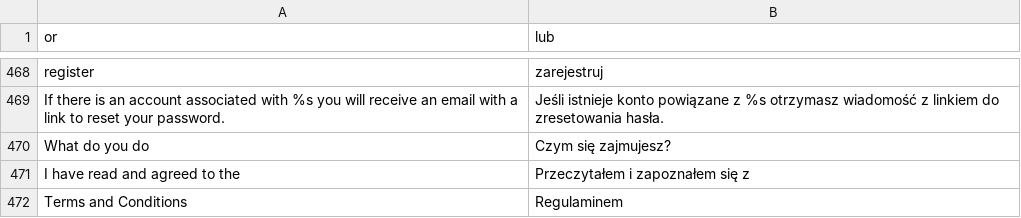
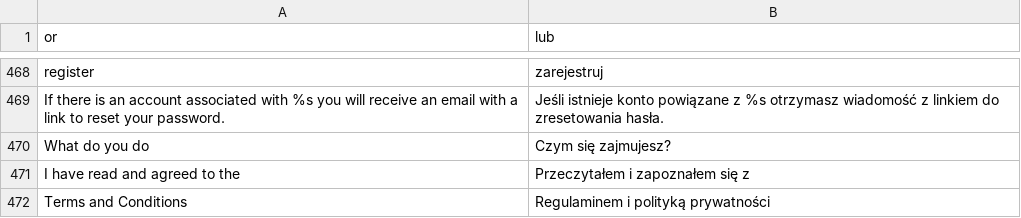
Before and after one commit to kbkc/mg19reforma.top, a CSV file: app/locale/pl_PL/Mage_Customer.csv, drawn as a sheet; only a part is shown, gaps mark what is left out.

```diff
--- a/app/locale/pl_PL/Mage_Customer.csv
+++ b/app/locale/pl_PL/Mage_Customer.csv
@@ -471,2 +471,2 @@
 "I have read and agreed to the ","Przeczytałem i zapoznałem się z"
-"Terms and Conditions"," Regulaminem"
+"Terms and Conditions"," Regulaminem i polityką prywatności"
```
Also changed, not shown: 3 other files.
